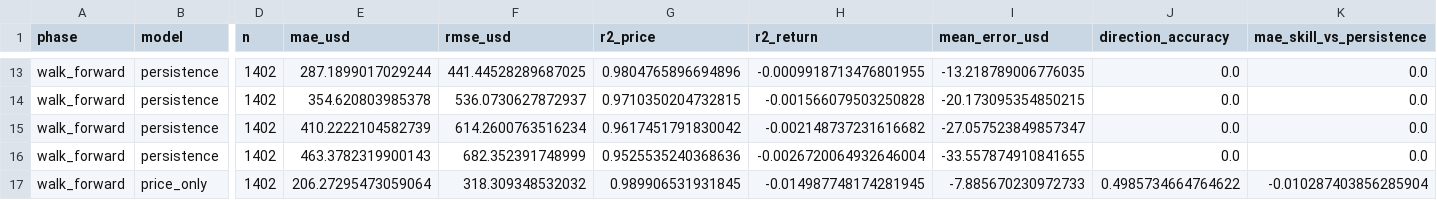
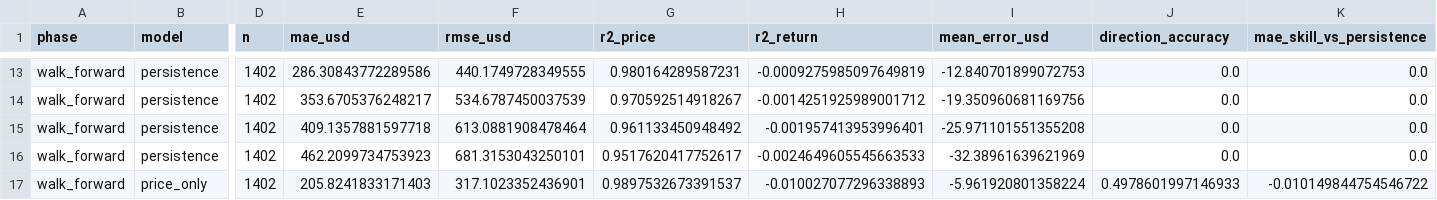
Before and after one commit to shprite21/X-Sentiment-Price-Prediction-agent, a CSV file: reports/current/forecast_metrics.csv, drawn as a sheet; only a part is shown, gaps mark what is left out; the diff covers the shown part only; the diff names each change by its address in the sheet, - before the commit and + after, or states it on an @@ line.

```diff
--- a/reports/current/forecast_metrics.csv
+++ b/reports/current/forecast_metrics.csv
-E13 (mae_usd): 287.1899017029244
+E13 (mae_usd): 286.30843772289586
-F13 (rmse_usd): 441.44528289687025
+F13 (rmse_usd): 440.1749728349555
-G13 (r2_price): 0.9804765896694896
+G13 (r2_price): 0.980164289587231
-H13 (r2_return): -0.0009918713476801955
+H13 (r2_return): -0.0009275985097649819
-I13 (mean_error_usd): -13.218789006776035
+I13 (mean_error_usd): -12.840701899072753
-E14 (mae_usd): 354.620803985378
+E14 (mae_usd): 353.6705376248217
-F14 (rmse_usd): 536.0730627872937
+F14 (rmse_usd): 534.6787450037539
-G14 (r2_price): 0.9710350204732815
+G14 (r2_price): 0.970592514918267
-H14 (r2_return): -0.001566079503250828
+H14 (r2_return): -0.0014251925989001712
-I14 (mean_error_usd): -20.173095354850215
+I14 (mean_error_usd): -19.350960681169756
-E15 (mae_usd): 410.2222104582739
+E15 (mae_usd): 409.1357881597718
-F15 (rmse_usd): 614.2600763516234
+F15 (rmse_usd): 613.0881908478464
-G15 (r2_price): 0.9617451791830042
+G15 (r2_price): 0.961133450948492
-H15 (r2_return): -0.002148737231616682
+H15 (r2_return): -0.001957413953996401
-I15 (mean_error_usd): -27.057523849857347
+I15 (mean_error_usd): -25.971101551355208
-E16 (mae_usd): 463.3782319900143
+E16 (mae_usd): 462.2099734753923
-F16 (rmse_usd): 682.352391748999
+F16 (rmse_usd): 681.3153043250101
-G16 (r2_price): 0.9525535240368636
+G16 (r2_price): 0.9517620417752617
-H16 (r2_return): -0.0026720064932646004
+H16 (r2_return): -0.0024649605545663533
-I16 (mean_error_usd): -33.557874910841655
+I16 (mean_error_usd): -32.38961639621969
-E17 (mae_usd): 206.27295473059064
+E17 (mae_usd): 205.8241833171403
-F17 (rmse_usd): 318.309348532032
+F17 (rmse_usd): 317.1023352436901
-G17 (r2_price): 0.989906531931845
+G17 (r2_price): 0.9897532673391537
-H17 (r2_return): -0.014987748174281945
+H17 (r2_return): -0.010027077296338893
-I17 (mean_error_usd): -7.885670230972733
+I17 (mean_error_usd): -5.961920801358224
-J17 (direction_accuracy): 0.4985734664764622
+J17 (direction_accuracy): 0.4978601997146933
-K17 (mae_skill_vs_persistence): -0.010287403856285904
+K17 (mae_skill_vs_persistence): -0.010149844754546722
```
Also changed, not shown: 90 edited cells elsewhere in this file, reports/current/forecast.csv, 16 other files.
